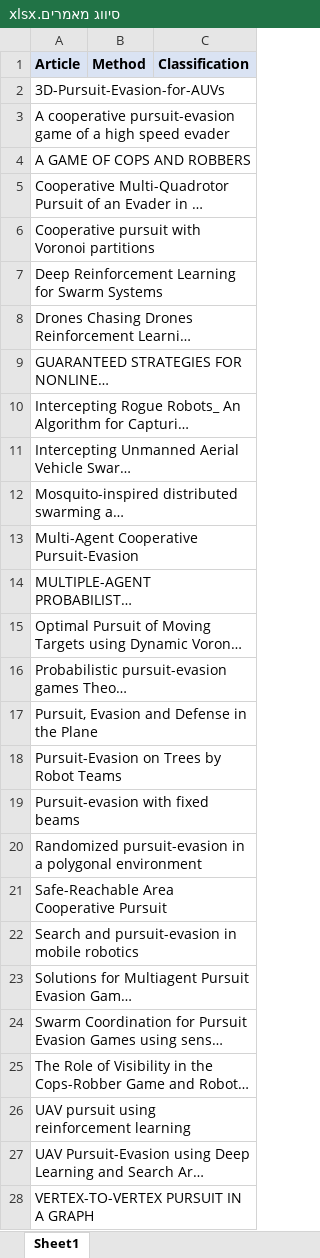
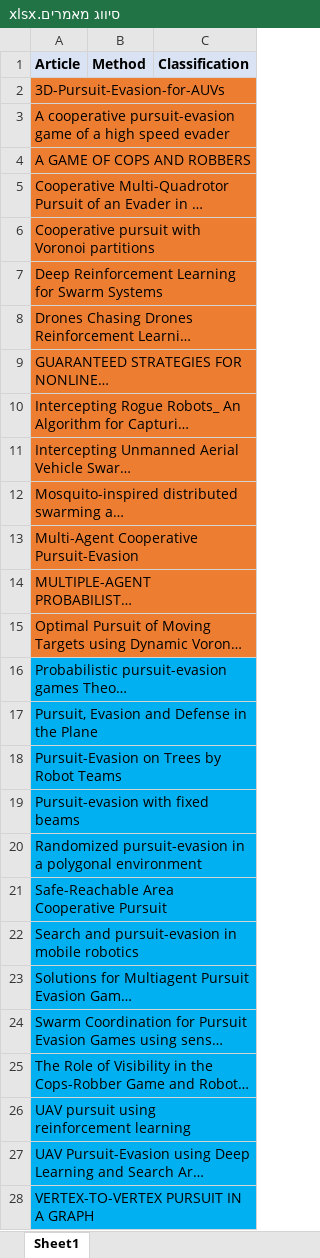
Before and after one commit to yehper/final-project, an Excel workbook: סיווג מאמרים.xlsx, sheet Sheet1, drawn as a sheet; only a part is shown; long unchanged cells end in …; values as stored, in another font and other column widths than the file's, no borders; the diff covers the shown part only; the diff names each change by its address in the sheet, - before the commit and + after, or states it on an @@ line.

Commit message:
xcv

```diff
--- a/סיווג מאמרים.xlsx (sheet Sheet1)
+++ b/סיווג מאמרים.xlsx (sheet Sheet1)
-A2:A15 fill: none
+A2:A15 fill: #ED7D31
-A16:A28 fill: none
+A16:A28 fill: #00B0F0
```
Also changed, not shown: cell formats elsewhere in this sheet.
